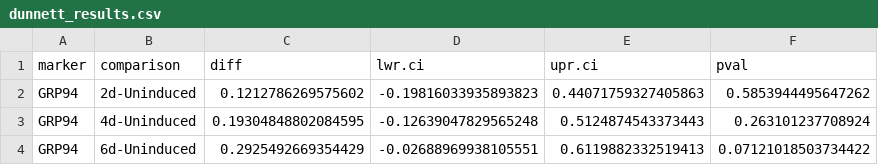
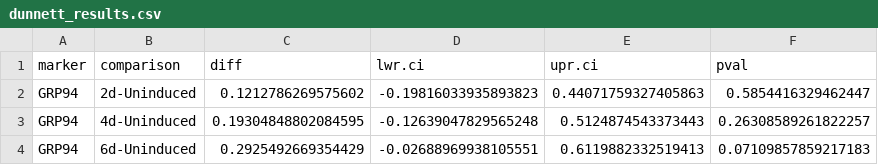
Before and after one commit to CBIIT/mistelilab-hgps-sun2, a CSV file: Fig.S1B/GRP94/output/dunnett_results.csv, drawn as a sheet.

```diff
--- a/Fig.S1B/GRP94/output/dunnett_results.csv
+++ b/Fig.S1B/GRP94/output/dunnett_results.csv
@@ -1,4 +1,4 @@
 marker,comparison,diff,lwr.ci,upr.ci,pval
-GRP94,2d-Uninduced,0.1212786269575602,-0.19816033935893823,0.44071759327405863,0.5853944495647262
-GRP94,4d-Uninduced,0.19304848802084595,-0.12639047829565248,0.5124874543373443,0.263101237708924
-GRP94,6d-Uninduced,0.2925492669354429,-0.02688969938105551,0.6119882332519413,0.07121018503734422
+GRP94,2d-Uninduced,0.1212786269575602,-0.19816033935893823,0.44071759327405863,0.5854416329462447
+GRP94,4d-Uninduced,0.19304848802084595,-0.12639047829565248,0.5124874543373443,0.26308589261822257
+GRP94,6d-Uninduced,0.2925492669354429,-0.02688969938105551,0.6119882332519413,0.07109857859217183
```
Also changed, not shown: Fig.S1B/Calnexin/output/dunnett_results.csv, Fig.S1B/GRP78_PDI/output/dunnett_results.csv, 9 other files.
